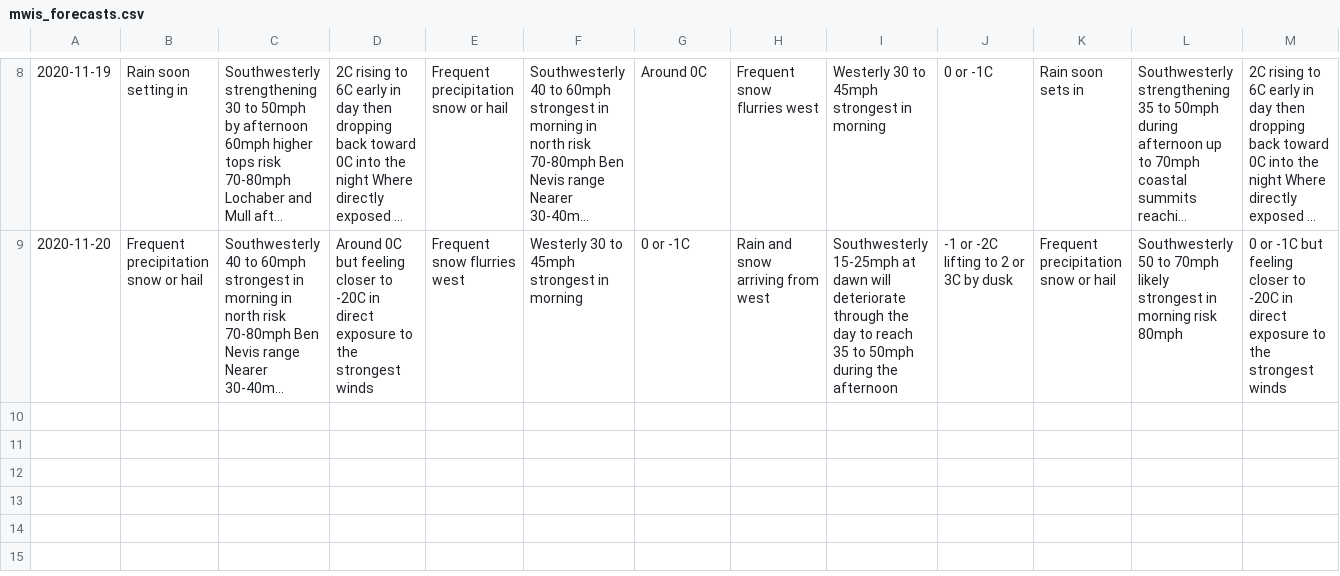
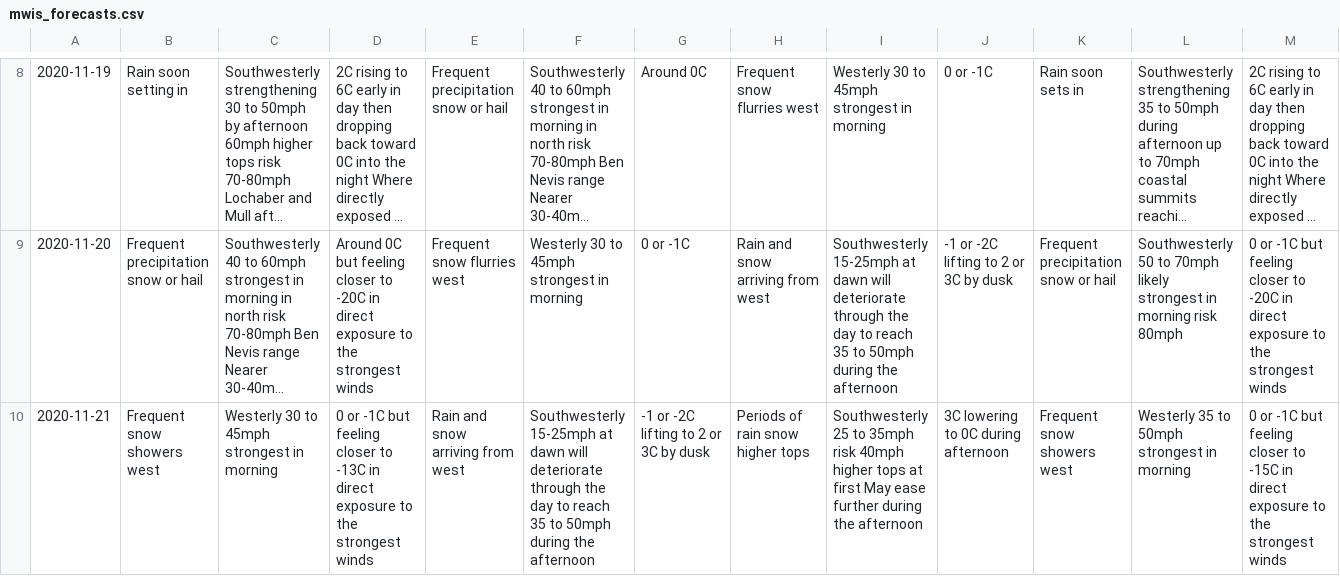
Before and after one commit to murraycutforth/Scottish-Winter-Coding, a CSV file: data/mwis_forecasts.csv, drawn as a sheet; only a part is shown, gaps mark what is left out; long unchanged cells end in …; rows hold the shown columns only; the diff names each change by its address in the sheet, - before the commit and + after, or states it on an @@ line.

Commit message:
Auto commit with latest forecast data

```diff
--- a/data/mwis_forecasts.csv
+++ b/data/mwis_forecasts.csv
+row 10: 2020-11-21 | Frequent snow showers west | Westerly 30 to 45mph strongest in morning | 0 or -1C but feeling closer to -13C in direct exposure to the strongest winds | Rain and snow arriving from west | Southwesterly 15-25mph at dawn will deteriorate through the day to reach 35 to 50mph during the afternoon | -1 or -2C lifting to 2 or 3C by dusk | Periods of rain snow higher tops | Southwesterly 25 to 35mph risk 40mph higher tops at first May ease further during the afternoon | 3C lowering to 0C during afternoon | Frequent snow showers west | Westerly 35 to 50mph strongest in morning | 0 or -1C but feeling closer to -15C in direct exposure to the strongest winds
```
